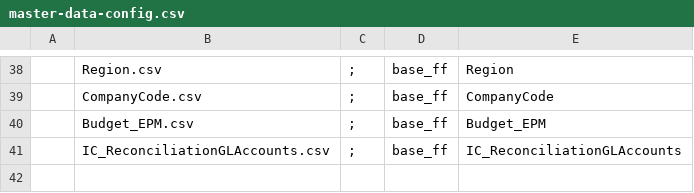
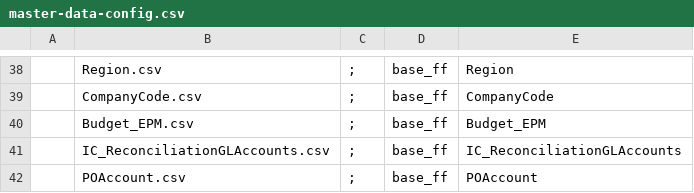
Before and after one commit to szubalii/leviat-data-and-analytics, a CSV file: synapse-dwh/syndw_xxxx_sls_d_euw_001/Master Data/master-data-config.csv, drawn as a sheet; only a part is shown, gaps mark what is left out; the diff names each change by its address in the sheet, - before the commit and + after, or states it on an @@ line.

```diff
--- a/synapse-dwh/syndw_xxxx_sls_d_euw_001/Master Data/master-data-config.csv
+++ b/synapse-dwh/syndw_xxxx_sls_d_euw_001/Master Data/master-data-config.csv
+row 42:  | POAccount.csv | ; | base_ff | POAccount
```
Also changed, not shown: 5 other files.
